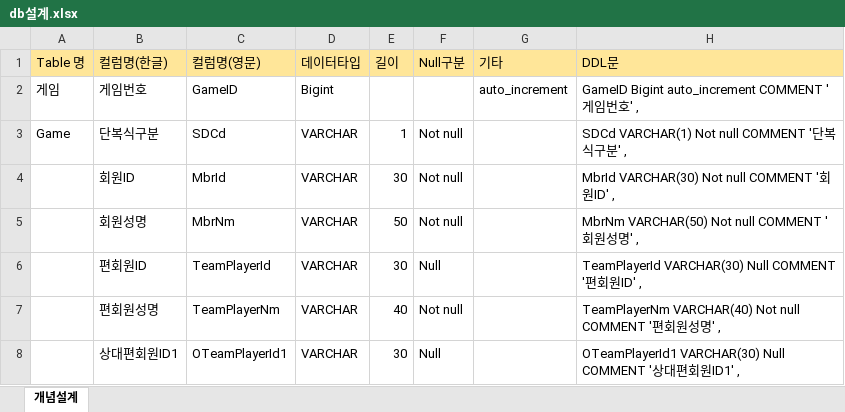
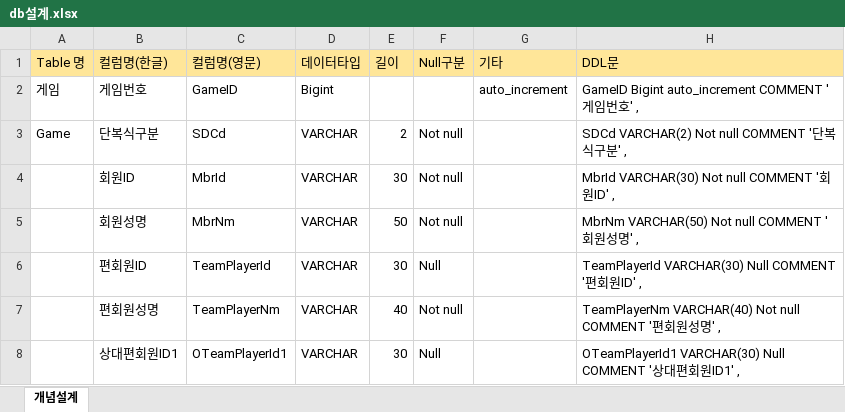
Before and after one commit to richardkiwoo/richardprj, an Excel workbook: managing/db설계.xlsx, sheet 개념설계, drawn as a sheet; only a part is shown; values as stored, in another font and other column widths than the file's, no borders; the diff names each change by its address in the sheet, - before the commit and + after, or states it on an @@ line.

```diff
--- a/managing/db설계.xlsx (sheet 개념설계)
+++ b/managing/db설계.xlsx (sheet 개념설계)
-E3 (길이): 1
+E3 (길이): 2
-H3 (DDL문): SDCd VARCHAR(1) Not null COMMENT '단복식구분' ,
+H3 (DDL문): SDCd VARCHAR(2) Not null COMMENT '단복식구분' ,
```
Also changed, not shown: 11 other files.
